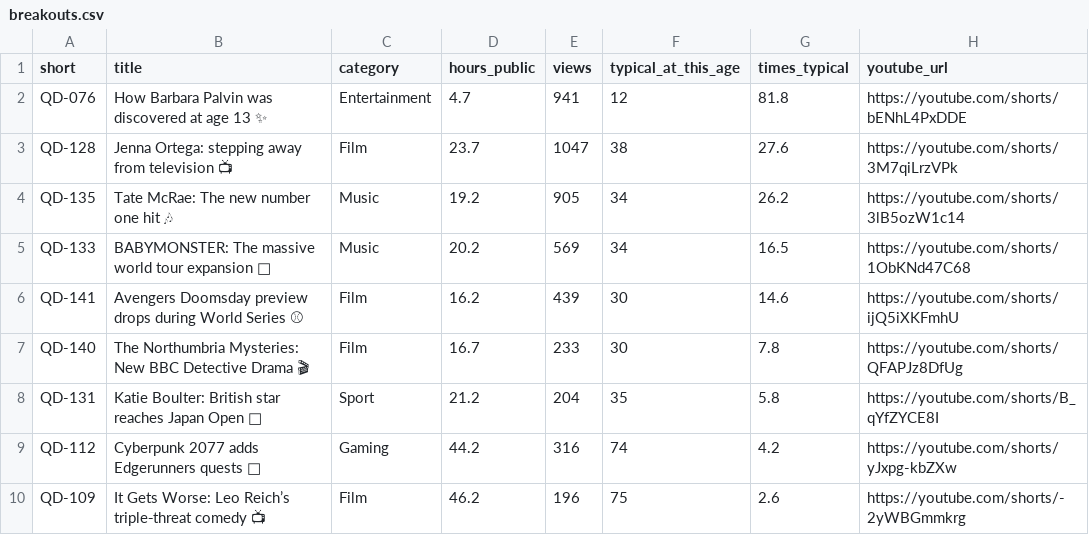
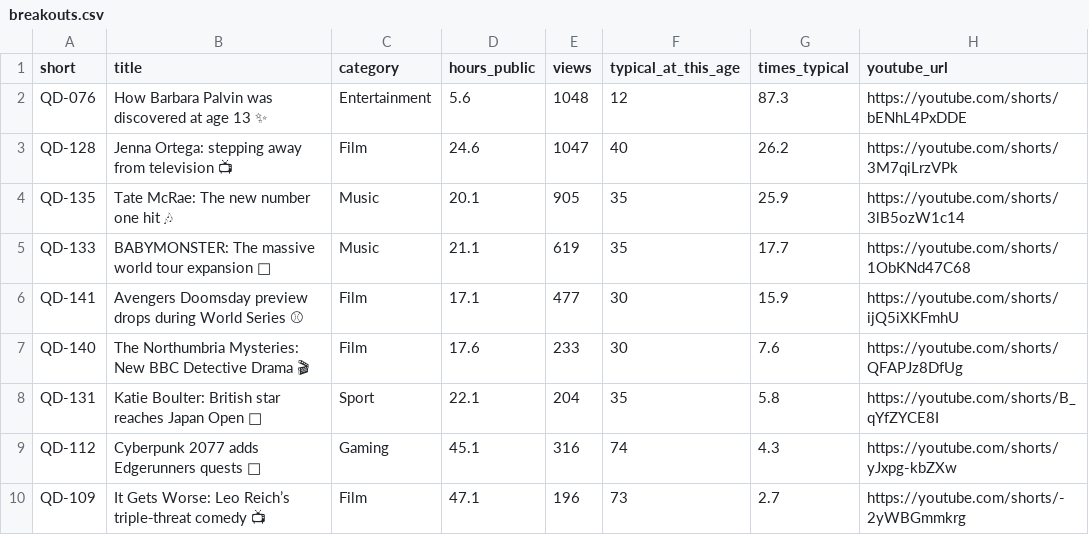
Before and after one commit to quickplay-studio/quickplay-autopilot, a CSV file: analytics/breakouts.csv, drawn as a sheet.

```diff
--- a/analytics/breakouts.csv
+++ b/analytics/breakouts.csv
@@ -1,10 +1,10 @@
 short,title,category,hours_public,views,typical_at_this_age,times_typical,youtube_url
-QD-076,How Barbara Palvin was discovered at age 13 ✨,Entertainment,4.7,941,12,81.8,https://youtube.com/shorts/bENhL4PxDDE
-QD-128,Jenna Ortega: stepping away from television 📺,Film,23.7,1047,38,27.6,https://youtube.com/shorts/3M7qiLrzVPk
-QD-135,Tate McRae: The new number one hit 🎶,Music,19.2,905,34,26.2,https://youtube.com/shorts/3lB5ozW1c14
-QD-133,BABYMONSTER: The massive world tour expansion 🎤,Music,20.2,569,34,16.5,https://youtube.com/shorts/1ObKNd47C68
-QD-141,Avengers Doomsday preview drops during World Series ⚾,Film,16.2,439,30,14.6,https://youtube.com/shorts/ijQ5iXKFmhU
-QD-140,The Northumbria Mysteries: New BBC Detective Drama 🎬,Film,16.7,233,30,7.8,https://youtube.com/shorts/QFAPJz8DfUg
-QD-131,Katie Boulter: British star reaches Japan Open 🎾,Sport,21.2,204,35,5.8,https://youtube.com/shorts/B_qYfZYCE8I
-QD-112,Cyberpunk 2077 adds Edgerunners quests 🌆,Gaming,44.2,316,74,4.2,https://youtube.com/shorts/yJxpg-kbZXw
-QD-109,It Gets Worse: Leo Reich’s triple‑threat comedy 📺,Film,46.2,196,75,2.6,https://youtube.com/shorts/-2yWBGmmkrg
+QD-076,How Barbara Palvin was discovered at age 13 ✨,Entertainment,5.6,1048,12,87.3,https://youtube.com/shorts/bENhL4PxDDE
+QD-128,Jenna Ortega: stepping away from television 📺,Film,24.6,1047,40,26.2,https://youtube.com/shorts/3M7qiLrzVPk
+QD-135,Tate McRae: The new number one hit 🎶,Music,20.1,905,35,25.9,https://youtube.com/shorts/3lB5ozW1c14
+QD-133,BABYMONSTER: The massive world tour expansion 🎤,Music,21.1,619,35,17.7,https://youtube.com/shorts/1ObKNd47C68
+QD-141,Avengers Doomsday preview drops during World Series ⚾,Film,17.1,477,30,15.9,https://youtube.com/shorts/ijQ5iXKFmhU
+QD-140,The Northumbria Mysteries: New BBC Detective Drama 🎬,Film,17.6,233,30,7.6,https://youtube.com/shorts/QFAPJz8DfUg
+QD-131,Katie Boulter: British star reaches Japan Open 🎾,Sport,22.1,204,35,5.8,https://youtube.com/shorts/B_qYfZYCE8I
+QD-112,Cyberpunk 2077 adds Edgerunners quests 🌆,Gaming,45.1,316,74,4.3,https://youtube.com/shorts/yJxpg-kbZXw
+QD-109,It Gets Worse: Leo Reich’s triple‑threat comedy 📺,Film,47.1,196,73,2.7,https://youtube.com/shorts/-2yWBGmmkrg
```
Also changed, not shown: analytics/daily.csv, analytics/hourly.csv, 14 other files.
